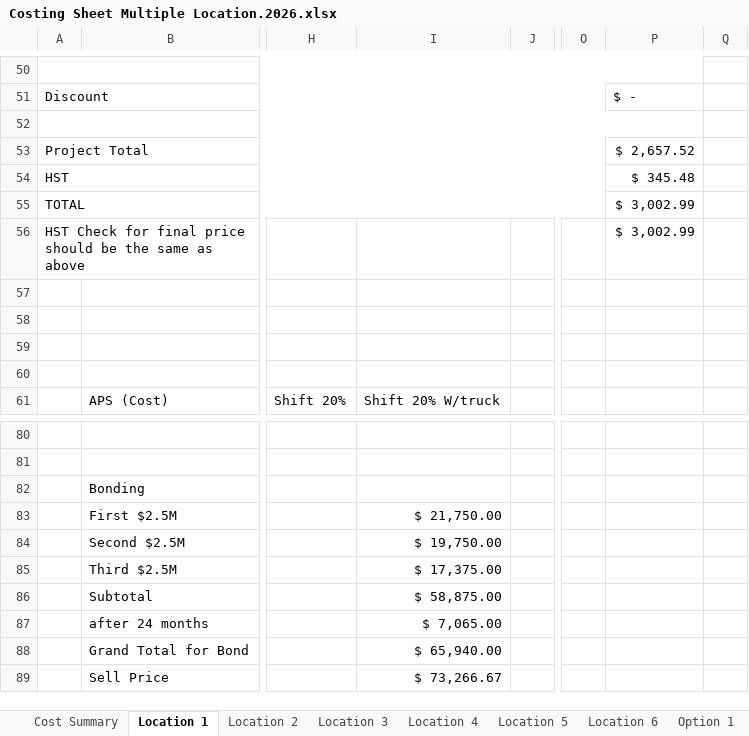
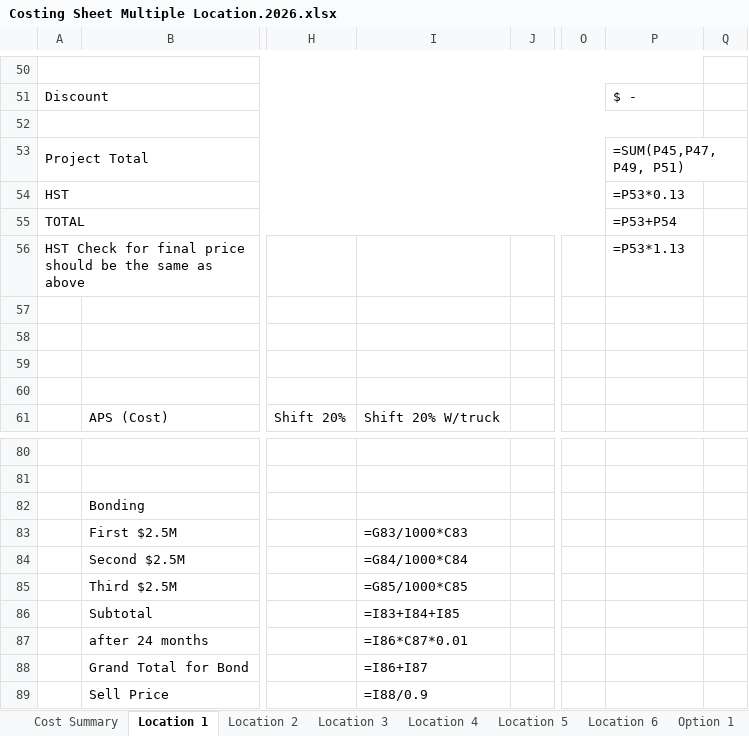
Before and after one commit to yatroph/ERIC-s-Quoter, an Excel workbook: Costing sheets/Costing Sheet Multiple Location.2026.xlsx, sheet Location 1, drawn as a sheet; only a part is shown, gaps mark what is left out; values as stored, in another font and other column widths than the file's, no cell formats; formulas without a stored value are shown as written; the diff covers the shown part only; the diff names each change by its address in the sheet, - before the commit and + after, or states it on an @@ line.

```diff
--- a/Costing sheets/Costing Sheet Multiple Location.2026.xlsx (sheet Location 1)
+++ b/Costing sheets/Costing Sheet Multiple Location.2026.xlsx (sheet Location 1)
-P53: $ 2,657.52
+P53: =SUM(P45,P47,P49, P51)
-P54: $ 345.48
+P54: =P53*0.13
-P55: $ 3,002.99
+P55: =P53+P54
-P56: $ 3,002.99
+P56: =P53*1.13
-I83: $ 21,750.00
+I83: =G83/1000*C83
-I84: $ 19,750.00
+I84: =G84/1000*C84
-I85: $ 17,375.00
+I85: =G85/1000*C85
-I86: $ 58,875.00
+I86: =I83+I84+I85
-I87: $ 7,065.00
+I87: =I86*C87*0.01
-I88: $ 65,940.00
+I88: =I86+I87
-I89: $ 73,266.67
+I89: =I88/0.9
```
Also changed, not shown: 14 added rows, 14 removed rows and 129 edited cells elsewhere in this sheet, sheet Option 1, sheet Location 3, sheet Location 4, sheet Location 5, sheet Location 6, sheet Location 2, 1 more sheet, cell formats, Costing sheets/Costing Sheet.template 2026.xlsx, 9 other files.
